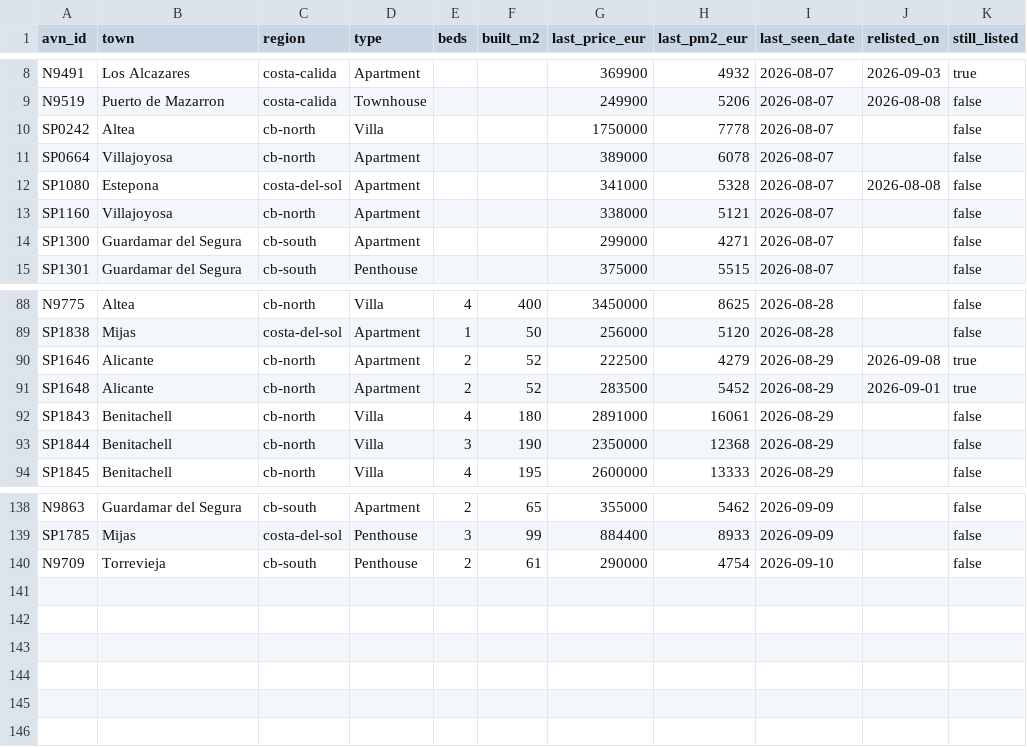
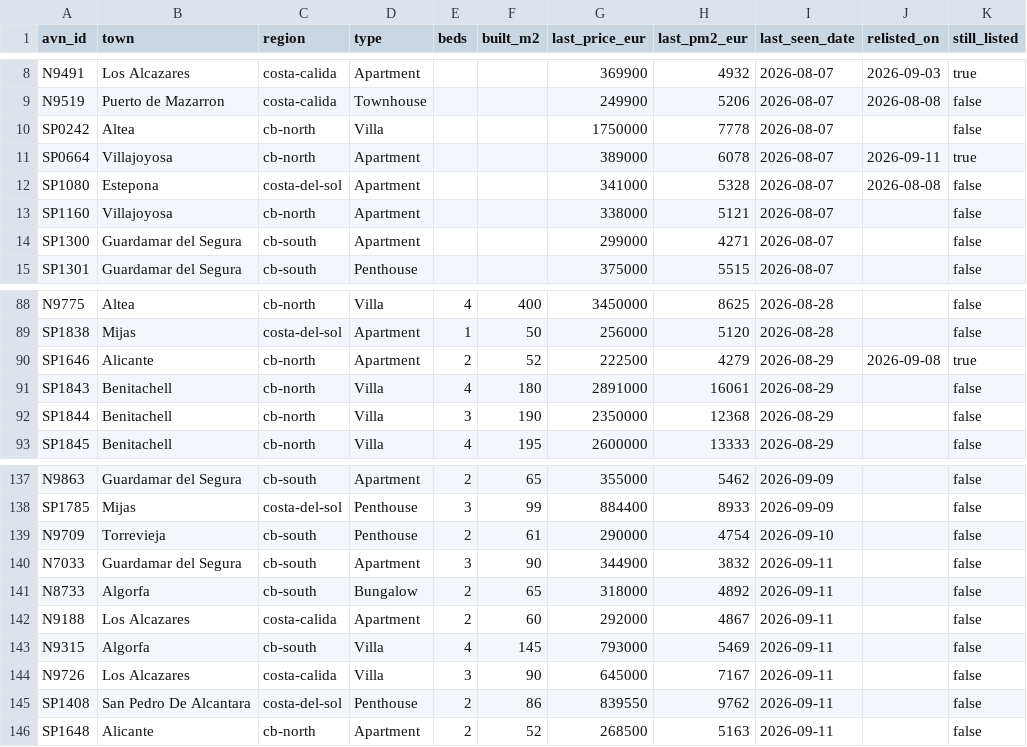
Before and after one commit to HenrikKolstad/avena-terminal, a CSV file: public/open-data/tombstones.csv, drawn as a sheet; only a part is shown, gaps mark what is left out.

```diff
--- a/public/open-data/tombstones.csv
+++ b/public/open-data/tombstones.csv
@@ -10,3 +10,3 @@ N9519,Puerto de Mazarron,costa-calida,Townhouse,,,249900,5206,2026-08-07,2026-08
 SP0242,Altea,cb-north,Villa,,,1750000,7778,2026-08-07,,false
-SP0664,Villajoyosa,cb-north,Apartment,,,389000,6078,2026-08-07,,false
+SP0664,Villajoyosa,cb-north,Apartment,,,389000,6078,2026-08-07,2026-09-11,true
 SP1080,Estepona,costa-del-sol,Apartment,,,341000,5328,2026-08-07,2026-08-08,false
@@ -90,3 +90,2 @@ SP1838,Mijas,costa-del-sol,Apartment,1,50,256000,5120,2026-08-28,,false
 SP1646,Alicante,cb-north,Apartment,2,52,222500,4279,2026-08-29,2026-09-08,true
-SP1648,Alicante,cb-north,Apartment,2,52,283500,5452,2026-08-29,2026-09-01,true
 SP1843,Benitachell,cb-north,Villa,4,180,2891000,16061,2026-08-29,,false
@@ -140 +139,8 @@ SP1785,Mijas,costa-del-sol,Penthouse,3,99,884400,8933,2026-09-09,,false
 N9709,Torrevieja,cb-south,Penthouse,2,61,290000,4754,2026-09-10,,false
+N7033,Guardamar del Segura,cb-south,Apartment,3,90,344900,3832,2026-09-11,,false
+N8733,Algorfa,cb-south,Bungalow,2,65,318000,4892,2026-09-11,,false
+N9188,Los Alcazares,costa-calida,Apartment,2,60,292000,4867,2026-09-11,,false
+N9315,Algorfa,cb-south,Villa,4,145,793000,5469,2026-09-11,,false
+N9726,Los Alcazares,costa-calida,Villa,3,90,645000,7167,2026-09-11,,false
+SP1408,San Pedro De Alcantara,costa-del-sol,Penthouse,2,86,839550,9762,2026-09-11,,false
+SP1648,Alicante,cb-north,Apartment,2,52,268500,5163,2026-09-11,,false
```
Also changed, not shown: public/open-data/movement-ledger.csv, public/open-data/moves.csv, 6 other files.
